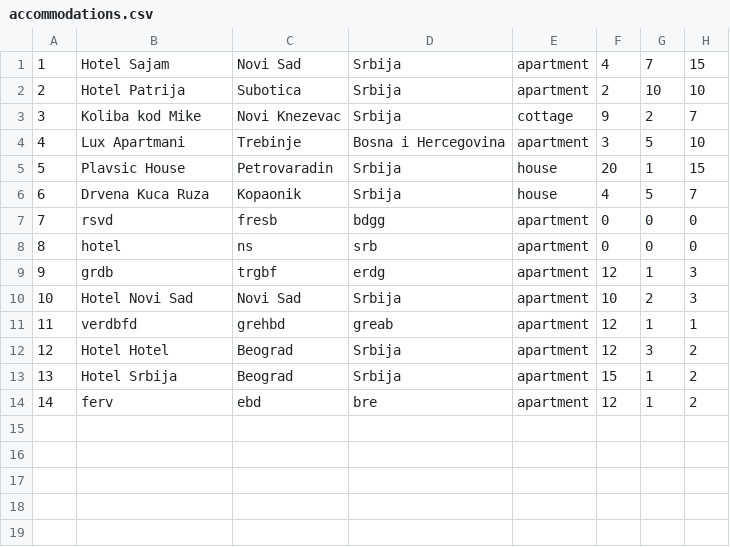
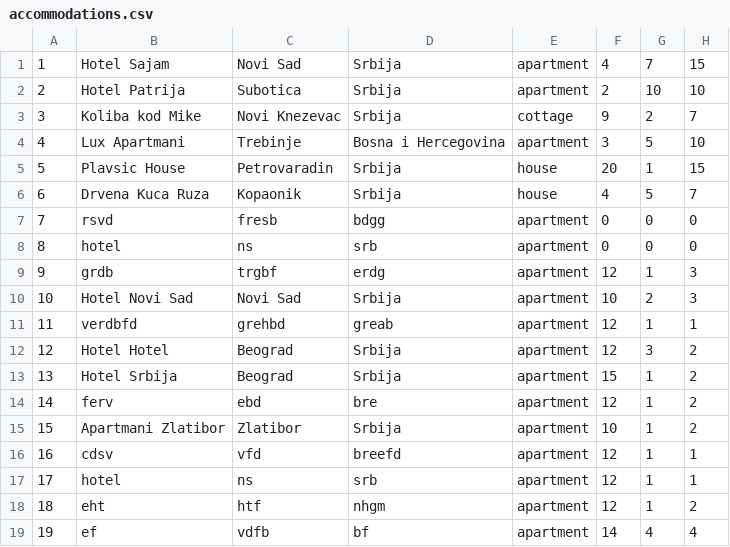
Before and after one commit to teodorazunic/SIMS, a CSV file: SIMS-Initial-Project-main/InitialProject/InitialProject/Resources/Data/accommodations.csv, drawn as a sheet.

```diff
--- a/SIMS-Initial-Project-main/InitialProject/InitialProject/Resources/Data/accommodations.csv
+++ b/SIMS-Initial-Project-main/InitialProject/InitialProject/Resources/Data/accommodations.csv
@@ -14 +14,6 @@
 14|ferv|ebd|bre|apartment|12|1|2
+15|Apartmani Zlatibor|Zlatibor|Srbija|apartment|10|1|2
+16|cdsv|vfd|breefd|apartment|12|1|1
+17|hotel|ns|srb|apartment|12|1|1
+18|eht|htf|nhgm|apartment|12|1|2
+19|ef|vdfb|bf|apartment|14|4|4
```
Also changed, not shown: 6 other files.
